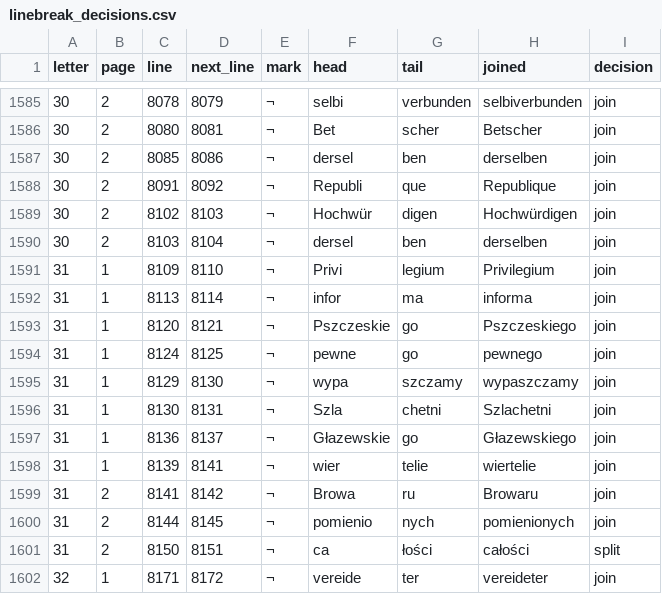
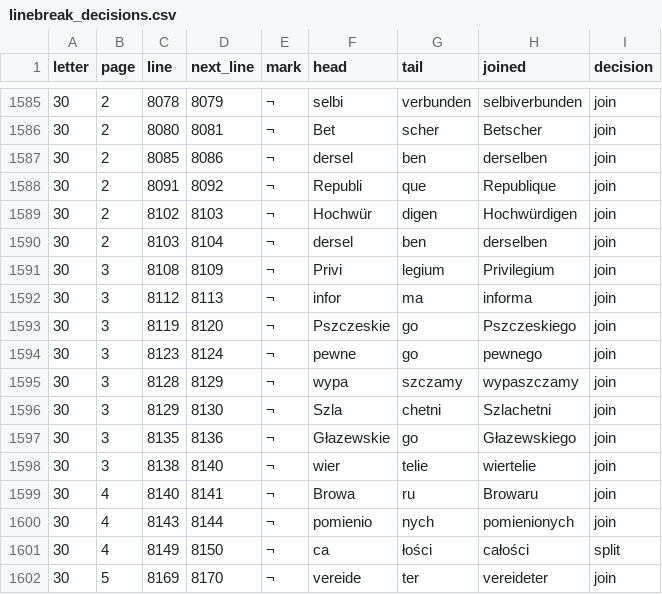
Before and after one commit to takaji10/triebenfeld-letters, a CSV file: units/oe1bu14526/linebreak_decisions.csv, drawn as a sheet; only a part is shown, gaps mark what is left out; the diff names each change by its address in the sheet, - before the commit and + after, or states it on an @@ line.

```diff
--- a/units/oe1bu14526/linebreak_decisions.csv
+++ b/units/oe1bu14526/linebreak_decisions.csv
-A1591:A1601 (letter): 31
+A1591:A1601 (letter): 30
-B1591:B1598 (page): 1
+B1591:B1598 (page): 3
-C1591 (line): 8109
+C1591 (line): 8108
-D1591 (next_line): 8110
+D1591 (next_line): 8109
-C1592 (line): 8113
+C1592 (line): 8112
-D1592 (next_line): 8114
+D1592 (next_line): 8113
-C1593 (line): 8120
+C1593 (line): 8119
-D1593 (next_line): 8121
+D1593 (next_line): 8120
-C1594 (line): 8124
+C1594 (line): 8123
-D1594 (next_line): 8125
+D1594 (next_line): 8124
-C1595 (line): 8129
+C1595 (line): 8128
-D1595 (next_line): 8130
+D1595 (next_line): 8129
-C1596 (line): 8130
+C1596 (line): 8129
-D1596 (next_line): 8131
+D1596 (next_line): 8130
-C1597 (line): 8136
+C1597 (line): 8135
-D1597 (next_line): 8137
+D1597 (next_line): 8136
-C1598 (line): 8139
+C1598 (line): 8138
-D1598 (next_line): 8141
+D1598 (next_line): 8140
-B1599:B1601 (page): 2
+B1599:B1601 (page): 4
-C1599 (line): 8141
+C1599 (line): 8140
-D1599 (next_line): 8142
+D1599 (next_line): 8141
-C1600 (line): 8144
+C1600 (line): 8143
-D1600 (next_line): 8145
+D1600 (next_line): 8144
-C1601 (line): 8150
+C1601 (line): 8149
-D1601 (next_line): 8151
+D1601 (next_line): 8150
-A1602 (letter): 32
+A1602 (letter): 30
-B1602 (page): 1
+B1602 (page): 5
-C1602 (line): 8171
+C1602 (line): 8169
-D1602 (next_line): 8172
+D1602 (next_line): 8170
```
Also changed, not shown: corpus/units/oe1bu14526/letters.csv, corpus/units/oe1bu14526/pages.csv, 37 other files.
